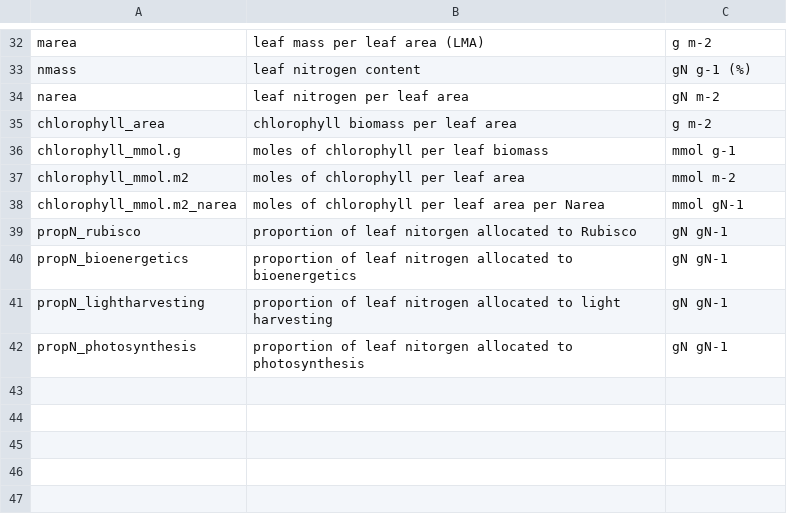
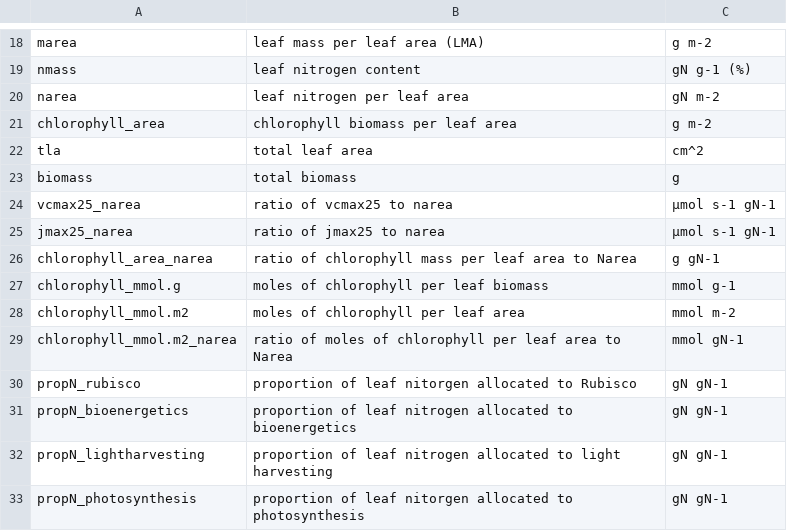
Before and after one commit to eaperkowski/LxN_Greenhouse, a CSV file: data_sheets/LxN_phys_metadata.csv, drawn as a sheet; only a part is shown, gaps mark what is left out; the diff covers the shown part only.

```diff
--- a/data_sheets/LxN_phys_metadata.csv
+++ b/data_sheets/LxN_phys_metadata.csv
@@ -35,5 +21,10 @@ narea,leaf nitrogen per leaf area ,gN m-2
 chlorophyll_area,chlorophyll biomass per leaf area,g m-2
+tla,total leaf area,cm^2
+biomass,total biomass,g
+vcmax25_narea,ratio of vcmax25 to narea,μmol s-1 gN-1
+jmax25_narea,ratio of jmax25 to narea,μmol s-1 gN-1
+chlorophyll_area_narea,ratio of chlorophyll mass per leaf area to Narea,g gN-1
 chlorophyll_mmol.g,moles of chlorophyll per leaf biomass,mmol g-1
 chlorophyll_mmol.m2,moles of chlorophyll per leaf area,mmol m-2
-chlorophyll_mmol.m2_narea,moles of chlorophyll per leaf area per Narea,mmol gN-1
+chlorophyll_mmol.m2_narea,ratio of moles of chlorophyll per leaf area to Narea,mmol gN-1
 propN_rubisco,proportion of leaf nitorgen allocated to Rubisco,gN gN-1
```
Also changed, not shown: 14 removed rows and 1 moved row elsewhere in this file.
